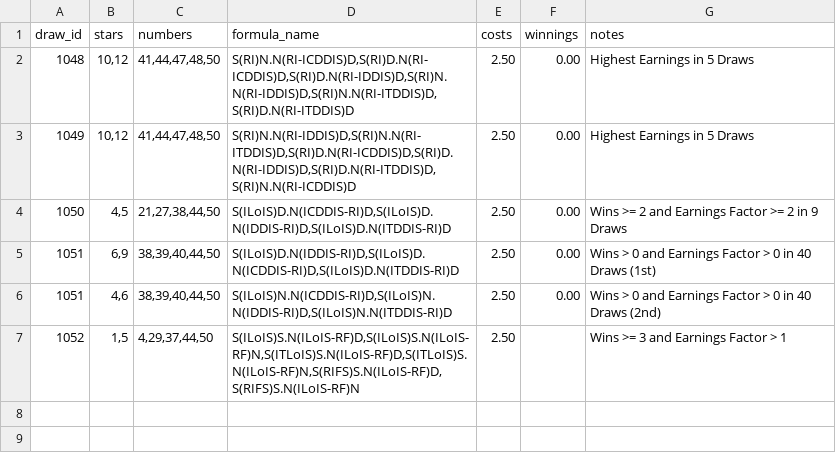
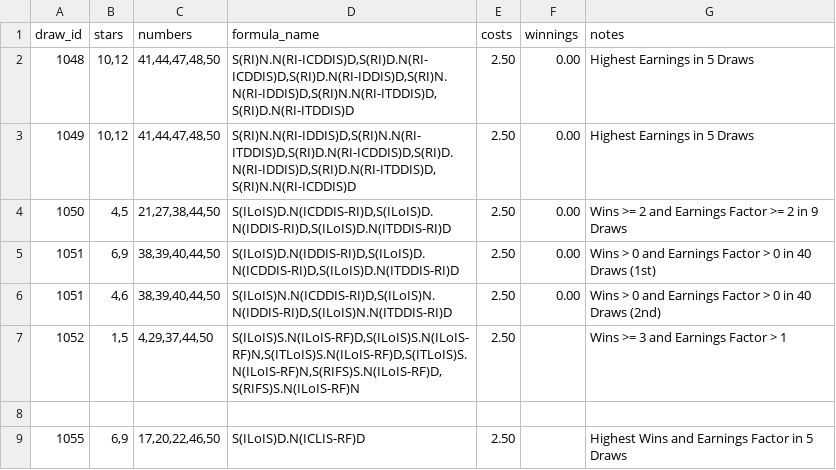
Before and after one commit to andremanuelbarbosa/euromillions-predictor, a CSV file: src/main/resources/bets.csv, drawn as a sheet; the diff names each change by its address in the sheet, - before the commit and + after, or states it on an @@ line.

Commit message:
Added Draw 1055.

```diff
--- a/src/main/resources/bets.csv
+++ b/src/main/resources/bets.csv
+row 8: (empty)
+row 9: 1055 | 6,9 | 17,20,22,46,50 | S(ILoIS)D.N(ICLIS-RF)D | 2.50 |  | Highest Wins and Earnings Factor in 5 Draws
```
Also changed, not shown: 12 other files.
